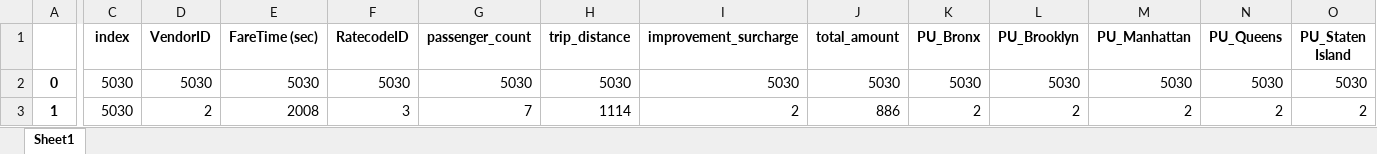
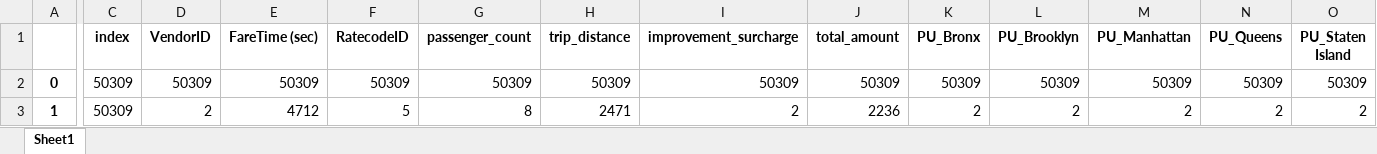
Before and after one commit to smutnyjw/vt_ApplicationsOfML, an Excel workbook: hw/HW6-Taxi_ModelEnsemble/artifacts/taxi_postDQR.xlsx, sheet Sheet1, drawn as a sheet; only a part is shown, gaps mark what is left out; values as stored, in another font and other column widths than the file's, no borders; the diff covers the shown part only; the diff names each change by its address in the sheet, - before the commit and + after, or states it on an @@ line.

```diff
--- a/hw/HW6-Taxi_ModelEnsemble/artifacts/taxi_postDQR.xlsx (sheet Sheet1)
+++ b/hw/HW6-Taxi_ModelEnsemble/artifacts/taxi_postDQR.xlsx (sheet Sheet1)
-C2:C3 (index): 5030
+C2:C3 (index): 50309
-D2 (VendorID): 5030
+D2 (VendorID): 50309
-E2 (FareTime (sec)): 5030
+E2 (FareTime (sec)): 50309
-F2 (RatecodeID): 5030
+F2 (RatecodeID): 50309
-G2 (passenger_count): 5030
+G2 (passenger_count): 50309
-H2 (trip_distance): 5030
+H2 (trip_distance): 50309
-I2 (improvement_surcharge): 5030
+I2 (improvement_surcharge): 50309
-J2 (total_amount): 5030
+J2 (total_amount): 50309
-K2 (PU_Bronx): 5030
+K2 (PU_Bronx): 50309
-L2 (PU_Brooklyn): 5030
+L2 (PU_Brooklyn): 50309
-M2 (PU_Manhattan): 5030
+M2 (PU_Manhattan): 50309
-N2 (PU_Queens): 5030
+N2 (PU_Queens): 50309
-O2 (PU_Staten Island): 5030
+O2 (PU_Staten Island): 50309
-E3 (FareTime (sec)): 2008
+E3 (FareTime (sec)): 4712
-F3 (RatecodeID): 3
+F3 (RatecodeID): 5
-G3 (passenger_count): 7
+G3 (passenger_count): 8
-H3 (trip_distance): 1114
+H3 (trip_distance): 2471
-J3 (total_amount): 886
+J3 (total_amount): 2236
```
Also changed, not shown: 104 edited cells elsewhere in this sheet, hw/HW6-Taxi_ModelEnsemble/artifacts/taxi_preDQR.xlsx, 14 other files.
